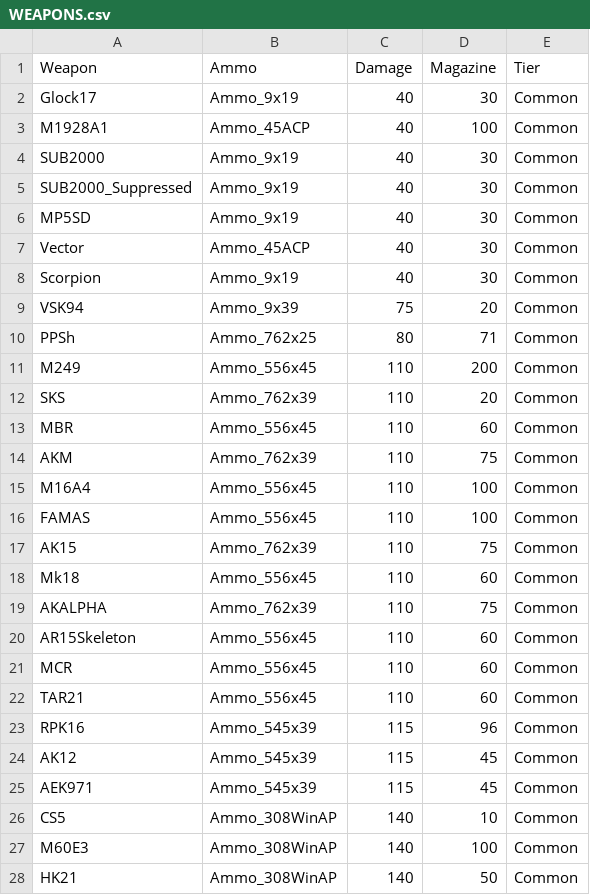
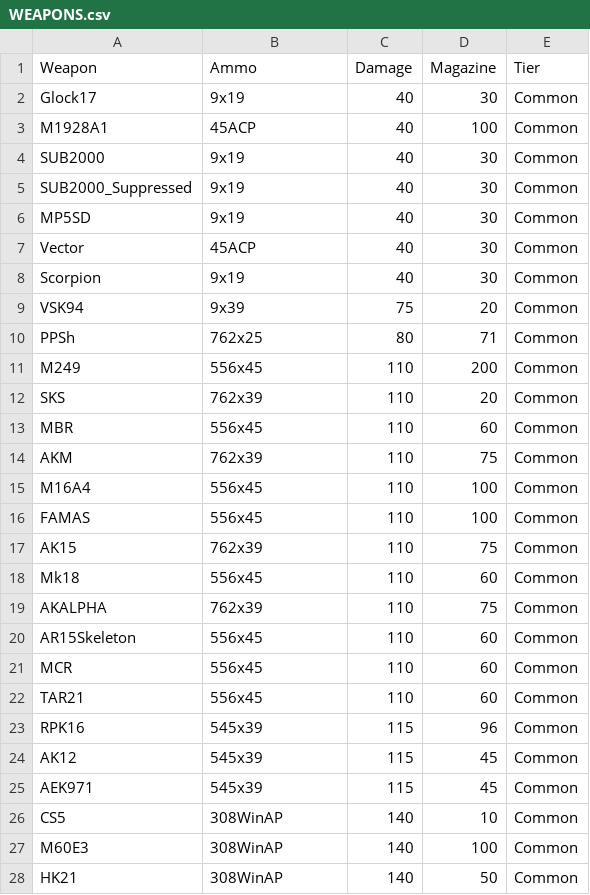
Before and after one commit to killakisa/terra-dayz-wiki, a CSV file: WEAPONS.csv, drawn as a sheet; only a part is shown; the diff covers the shown part only.

Commit message:
Update WEAPONS.csv

```diff
--- a/WEAPONS.csv
+++ b/WEAPONS.csv
@@ -1,28 +1,28 @@
 Weapon,Ammo,Damage,Magazine,Tier
-Glock17,Ammo_9x19,40,30,Common
-M1928A1,Ammo_45ACP,40,100,Common
-SUB2000,Ammo_9x19,40,30,Common
-SUB2000_Suppressed,Ammo_9x19,40,30,Common
-MP5SD,Ammo_9x19,40,30,Common
-Vector,Ammo_45ACP,40,30,Common
-Scorpion,Ammo_9x19,40,30,Common
-VSK94,Ammo_9x39,75,20,Common
-PPSh,Ammo_762x25,80,71,Common
-M249,Ammo_556x45,110,200,Common
-SKS,Ammo_762x39,110,20,Common
-MBR,Ammo_556x45,110,60,Common
-AKM,Ammo_762x39,110,75,Common
-M16A4,Ammo_556x45,110,100,Common
-FAMAS,Ammo_556x45,110,100,Common
-AK15,Ammo_762x39,110,75,Common
-Mk18,Ammo_556x45,110,60,Common
-AKALPHA,Ammo_762x39,110,75,Common
-AR15Skeleton,Ammo_556x45,110,60,Common
-MCR,Ammo_556x45,110,60,Common
-TAR21,Ammo_556x45,110,60,Common
-RPK16,Ammo_545x39,115,96,Common
-AK12,Ammo_545x39,115,45,Common
-AEK971,Ammo_545x39,115,45,Common
-CS5,Ammo_308WinAP,140,10,Common
-M60E3,Ammo_308WinAP,140,100,Common
-HK21,Ammo_308WinAP,140,50,Common
+Glock17,9x19,40,30,Common
+M1928A1,45ACP,40,100,Common
+SUB2000,9x19,40,30,Common
+SUB2000_Suppressed,9x19,40,30,Common
+MP5SD,9x19,40,30,Common
+Vector,45ACP,40,30,Common
+Scorpion,9x19,40,30,Common
+VSK94,9x39,75,20,Common
+PPSh,762x25,80,71,Common
+M249,556x45,110,200,Common
+SKS,762x39,110,20,Common
+MBR,556x45,110,60,Common
+AKM,762x39,110,75,Common
+M16A4,556x45,110,100,Common
+FAMAS,556x45,110,100,Common
+AK15,762x39,110,75,Common
+Mk18,556x45,110,60,Common
+AKALPHA,762x39,110,75,Common
+AR15Skeleton,556x45,110,60,Common
+MCR,556x45,110,60,Common
+TAR21,556x45,110,60,Common
+RPK16,545x39,115,96,Common
+AK12,545x39,115,45,Common
+AEK971,545x39,115,45,Common
+CS5,308WinAP,140,10,Common
+M60E3,308WinAP,140,100,Common
+HK21,308WinAP,140,50,Common
```
Also changed, not shown: 85 edited cells elsewhere in this file.
